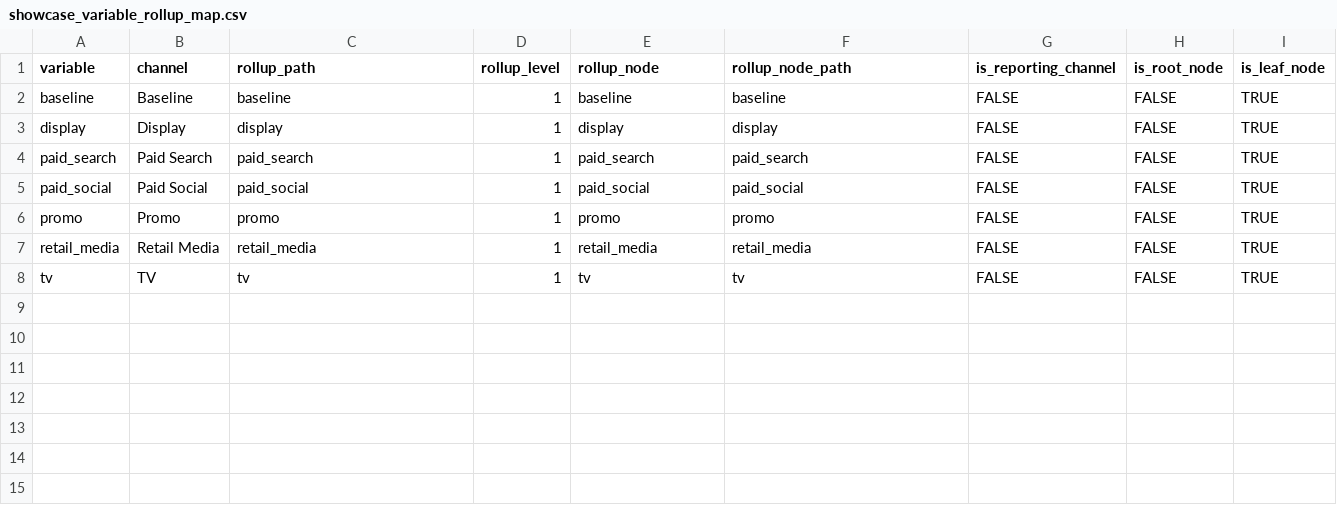
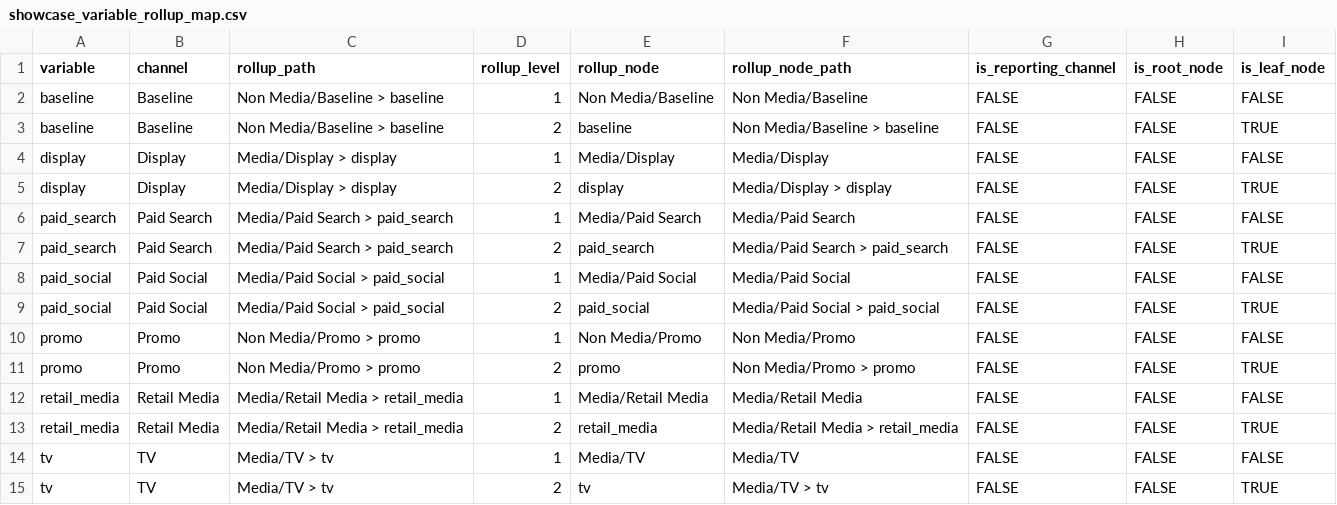
Before and after one commit to MattPrice7/MMM-Workflow, a CSV file: examples/chart_builder_showcase/output/tables/showcase_variable_rollup_map.csv, drawn as a sheet.

```diff
--- a/examples/chart_builder_showcase/output/tables/showcase_variable_rollup_map.csv
+++ b/examples/chart_builder_showcase/output/tables/showcase_variable_rollup_map.csv
@@ -1,8 +1,15 @@
 variable,channel,rollup_path,rollup_level,rollup_node,rollup_node_path,is_reporting_channel,is_root_node,is_leaf_node
-baseline,Baseline,baseline,1,baseline,baseline,FALSE,FALSE,TRUE
-display,Display,display,1,display,display,FALSE,FALSE,TRUE
-paid_search,Paid Search,paid_search,1,paid_search,paid_search,FALSE,FALSE,TRUE
-paid_social,Paid Social,paid_social,1,paid_social,paid_social,FALSE,FALSE,TRUE
-promo,Promo,promo,1,promo,promo,FALSE,FALSE,TRUE
-retail_media,Retail Media,retail_media,1,retail_media,retail_media,FALSE,FALSE,TRUE
-tv,TV,tv,1,tv,tv,FALSE,FALSE,TRUE
+baseline,Baseline,Non Media/Baseline > baseline,1,Non Media/Baseline,Non Media/Baseline,FALSE,FALSE,FALSE
+baseline,Baseline,Non Media/Baseline > baseline,2,baseline,Non Media/Baseline > baseline,FALSE,FALSE,TRUE
+display,Display,Media/Display > display,1,Media/Display,Media/Display,FALSE,FALSE,FALSE
+display,Display,Media/Display > display,2,display,Media/Display > display,FALSE,FALSE,TRUE
+paid_search,Paid Search,Media/Paid Search > paid_search,1,Media/Paid Search,Media/Paid Search,FALSE,FALSE,FALSE
+paid_search,Paid Search,Media/Paid Search > paid_search,2,paid_search,Media/Paid Search > paid_search,FALSE,FALSE,TRUE
+paid_social,Paid Social,Media/Paid Social > paid_social,1,Media/Paid Social,Media/Paid Social,FALSE,FALSE,FALSE
+paid_social,Paid Social,Media/Paid Social > paid_social,2,paid_social,Media/Paid Social > paid_social,FALSE,FALSE,TRUE
+promo,Promo,Non Media/Promo > promo,1,Non Media/Promo,Non Media/Promo,FALSE,FALSE,FALSE
+promo,Promo,Non Media/Promo > promo,2,promo,Non Media/Promo > promo,FALSE,FALSE,TRUE
+retail_media,Retail Media,Media/Retail Media > retail_media,1,Media/Retail Media,Media/Retail Media,FALSE,FALSE,FALSE
+retail_media,Retail Media,Media/Retail Media > retail_media,2,retail_media,Media/Retail Media > retail_media,FALSE,FALSE,TRUE
+tv,TV,Media/TV > tv,1,Media/TV,Media/TV,FALSE,FALSE,FALSE
+tv,TV,Media/TV > tv,2,tv,Media/TV > tv,FALSE,FALSE,TRUE
```
Also changed, not shown: examples/chart_builder_showcase/output/showcase_report_index.csv, examples/chart_builder_showcase/output/tables/showcase_channel_map_normalized.csv, 13 other files.
